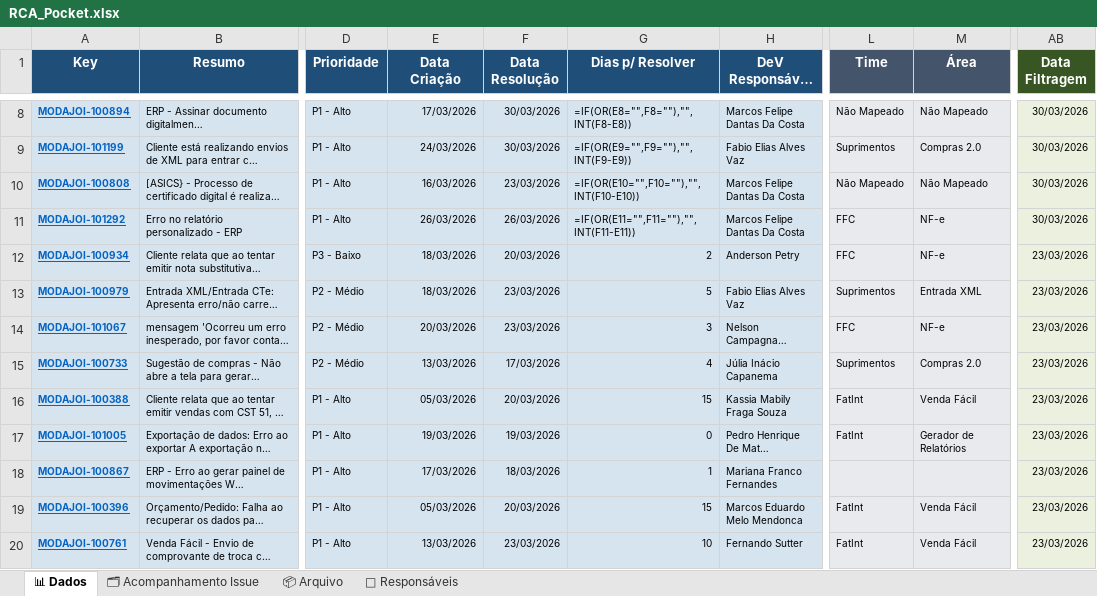
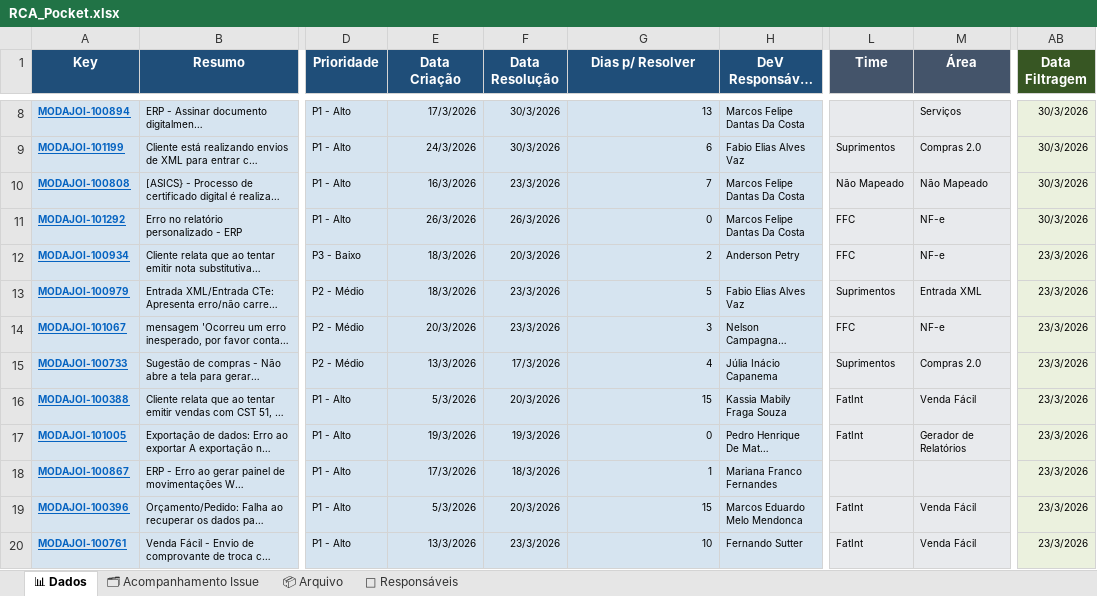
Before and after one commit to alessandramartinezlinx/RCA-POCKET, an Excel workbook: RCA_Pocket.xlsx, sheet 📊 Dados, drawn as a sheet; only a part is shown, gaps mark what is left out; long unchanged cells end in …; values as stored, in another font and other column widths than the file's, no borders; formulas without a stored value are shown as written; table styles not drawn; the diff covers the shown part only; the diff names each change by its address in the sheet, - before the commit and + after, or states it on an @@ line.

```diff
--- a/RCA_Pocket.xlsx (sheet 📊 Dados)
+++ b/RCA_Pocket.xlsx (sheet 📊 Dados)
-E8 (Data Criação): 17/03/2026
+E8 (Data Criação): 17/3/2026
-F8:F9 (Data Resolução): 30/03/2026
+F8:F9 (Data Resolução): 30/3/2026
-G8 (Dias p/ Resolver): =IF(OR(E8="",F8=""),"",INT(F8-E8))
+G8 (Dias p/ Resolver): 13
-L8 (Time): Não Mapeado
+L8 (Time): (empty)
-M8 (Área): Não Mapeado
+M8 (Área): Serviços
-AB8:AB11 (Data Filtragem): 30/03/2026
+AB8:AB11 (Data Filtragem): 30/3/2026
-E9 (Data Criação): 24/03/2026
+E9 (Data Criação): 24/3/2026
-G9 (Dias p/ Resolver): =IF(OR(E9="",F9=""),"",INT(F9-E9))
+G9 (Dias p/ Resolver): 6
-E10 (Data Criação): 16/03/2026
+E10 (Data Criação): 16/3/2026
-F10 (Data Resolução): 23/03/2026
+F10 (Data Resolução): 23/3/2026
-G10 (Dias p/ Resolver): =IF(OR(E10="",F10=""),"",INT(F10-E10))
+G10 (Dias p/ Resolver): 7
-E11 (Data Criação): 26/03/2026
+E11 (Data Criação): 26/3/2026
-F11 (Data Resolução): 26/03/2026
+F11 (Data Resolução): 26/3/2026
-G11 (Dias p/ Resolver): =IF(OR(E11="",F11=""),"",INT(F11-E11))
+G11 (Dias p/ Resolver): 0
-E12:E13 (Data Criação): 18/03/2026
+E12:E13 (Data Criação): 18/3/2026
-F12 (Data Resolução): 20/03/2026
+F12 (Data Resolução): 20/3/2026
-AB12:AB20 (Data Filtragem): 23/03/2026
+AB12:AB20 (Data Filtragem): 23/3/2026
-F13:F14 (Data Resolução): 23/03/2026
+F13:F14 (Data Resolução): 23/3/2026
-E14 (Data Criação): 20/03/2026
+E14 (Data Criação): 20/3/2026
-E15 (Data Criação): 13/03/2026
+E15 (Data Criação): 13/3/2026
-F15 (Data Resolução): 17/03/2026
+F15 (Data Resolução): 17/3/2026
-E16 (Data Criação): 05/03/2026
+E16 (Data Criação): 5/3/2026
-F16 (Data Resolução): 20/03/2026
+F16 (Data Resolução): 20/3/2026
-E17 (Data Criação): 19/03/2026
+E17 (Data Criação): 19/3/2026
-F17 (Data Resolução): 19/03/2026
+F17 (Data Resolução): 19/3/2026
-E18 (Data Criação): 17/03/2026
+E18 (Data Criação): 17/3/2026
-F18 (Data Resolução): 18/03/2026
+F18 (Data Resolução): 18/3/2026
-E19 (Data Criação): 05/03/2026
+E19 (Data Criação): 5/3/2026
-F19 (Data Resolução): 20/03/2026
+F19 (Data Resolução): 20/3/2026
-E20 (Data Criação): 13/03/2026
+E20 (Data Criação): 13/3/2026
-F20 (Data Resolução): 23/03/2026
+F20 (Data Resolução): 23/3/2026
```
Also changed, not shown: 96 edited cells elsewhere in this sheet, sheet 🗂 Acompanhamento Issue.
